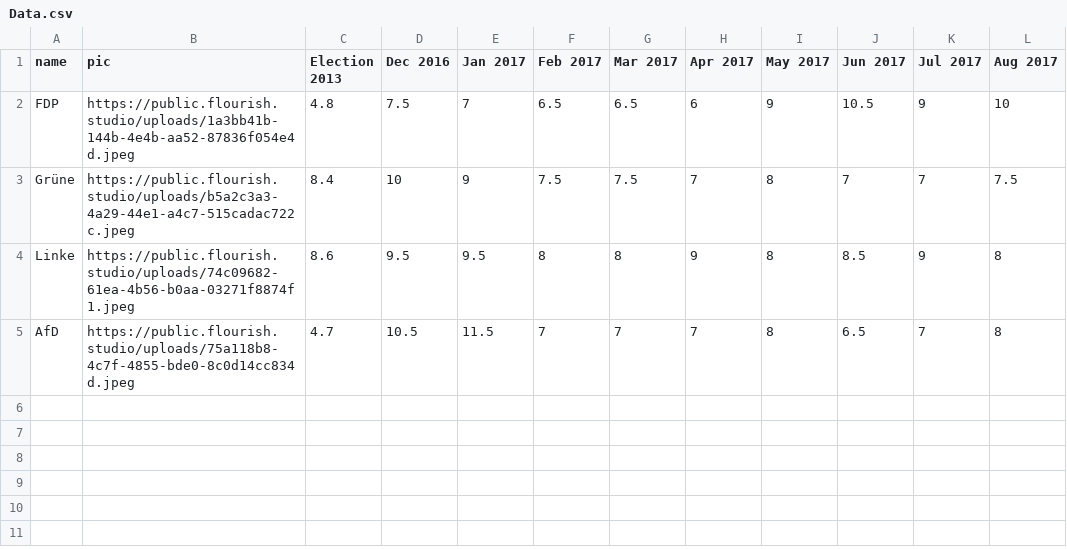
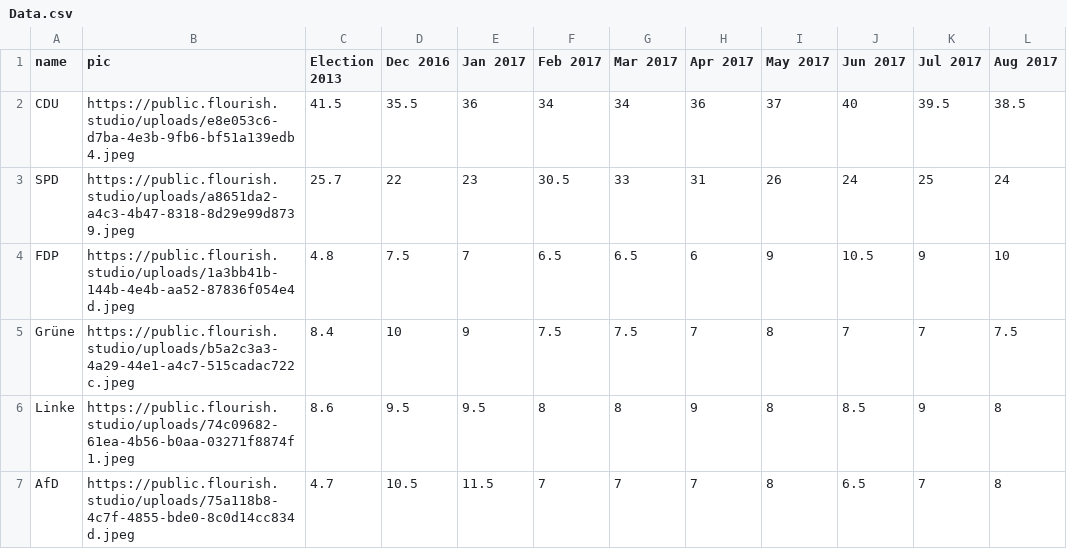
Before and after one commit to resslerruntime/template-horserace, a CSV file: data/Data.csv, drawn as a sheet.

Commit message:
Revert to original dataset

```diff
--- a/data/Data.csv
+++ b/data/Data.csv
@@ -1,2 +1,4 @@
 name,pic,Election 2013,Dec 2016,Jan 2017,Feb 2017,Mar 2017,Apr 2017,May 2017,Jun 2017,Jul 2017,Aug 2017
+CDU,https://public.flourish.studio/uploads/e8e053c6-d7ba-4e3b-9fb6-bf51a139edb4.jpeg,41.5,35.5,36,34,34,36,37,40,39.5,38.5
+SPD,https://public.flourish.studio/uploads/a8651da2-a4c3-4b47-8318-8d29e99d8739.jpeg,25.7,22,23,30.5,33,31,26,24,25,24
 FDP,https://public.flourish.studio/uploads/1a3bb41b-144b-4e4b-aa52-87836f054e4d.jpeg,4.8,7.5,7,6.5,6.5,6,9,10.5,9,10
```
